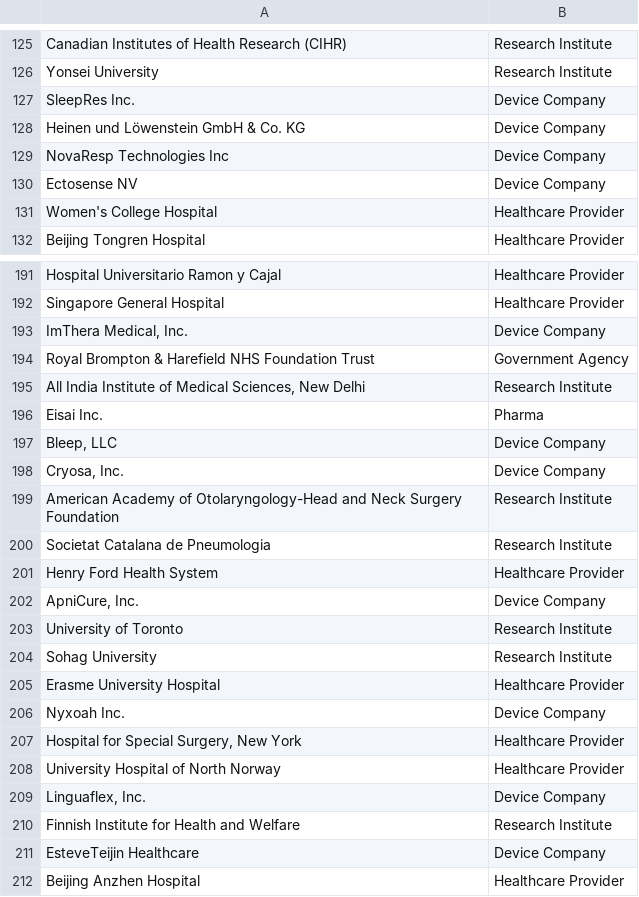
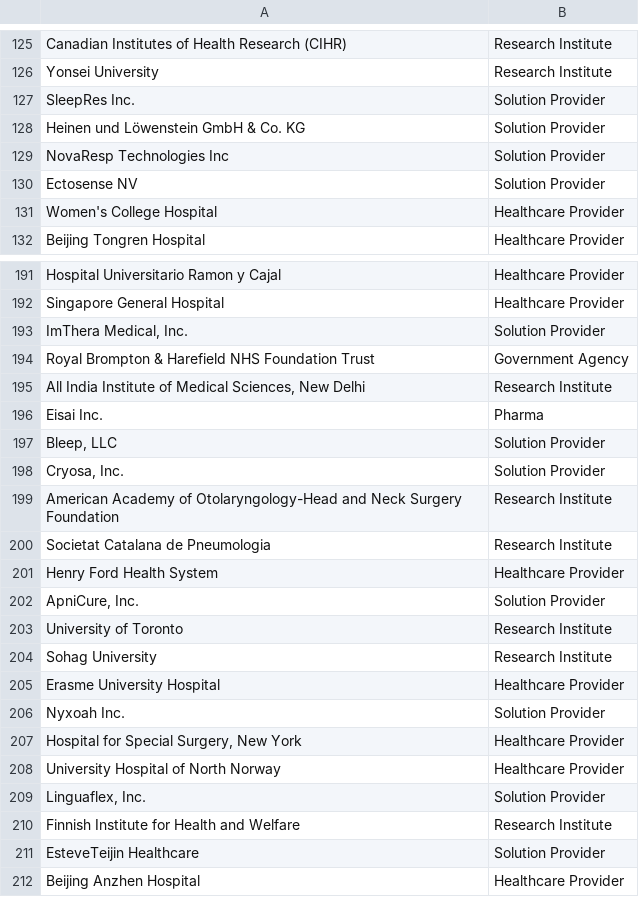
Before and after one commit to elliahsieh/strategic-partner-identification, a CSV file: data/03-external/institution-category-mapping.csv, drawn as a sheet; only a part is shown, gaps mark what is left out; the diff covers the shown part only.

```diff
--- a/data/03-external/institution-category-mapping.csv
+++ b/data/03-external/institution-category-mapping.csv
@@ -126,6 +126,6 @@ Canadian Institutes of Health Research (CIHR),Research Institute
 Yonsei University,Research Institute
-SleepRes Inc.,Device Company
-Heinen und Löwenstein GmbH & Co. KG,Device Company
-NovaResp Technologies Inc,Device Company
-Ectosense NV,Device Company
+SleepRes Inc.,Solution Provider
+Heinen und Löwenstein GmbH & Co. KG,Solution Provider
+NovaResp Technologies Inc,Solution Provider
+Ectosense NV,Solution Provider
 Women's College Hospital,Healthcare Provider
@@ -192,3 +192,3 @@ Hospital Universitario Ramon y Cajal,Healthcare Provider
 Singapore General Hospital,Healthcare Provider
-"ImThera Medical, Inc.",Device Company
+"ImThera Medical, Inc.",Solution Provider
 Royal Brompton & Harefield NHS Foundation Trust,Government Agency
@@ -196,4 +196,4 @@ Royal Brompton & Harefield NHS Foundation Trust,Government Agency
 Eisai Inc.,Pharma
-"Bleep, LLC",Device Company
-"Cryosa, Inc.",Device Company
+"Bleep, LLC",Solution Provider
+"Cryosa, Inc.",Solution Provider
 American Academy of Otolaryngology-Head and Neck Surgery Foundation,Research Institute
@@ -201,3 +201,3 @@ Societat Catalana de Pneumologia,Research Institute
 Henry Ford Health System,Healthcare Provider
-"ApniCure, Inc.",Device Company
+"ApniCure, Inc.",Solution Provider
 University of Toronto,Research Institute
@@ -205,8 +205,8 @@ Sohag University,Research Institute
 Erasme University Hospital,Healthcare Provider
-Nyxoah Inc.,Device Company
+Nyxoah Inc.,Solution Provider
 "Hospital for Special Surgery, New York",Healthcare Provider
 University Hospital of North Norway,Healthcare Provider
-"Linguaflex, Inc.",Device Company
+"Linguaflex, Inc.",Solution Provider
 Finnish Institute for Health and Welfare,Research Institute
-EsteveTeijin Healthcare,Device Company
+EsteveTeijin Healthcare,Solution Provider
 Beijing Anzhen Hospital,Healthcare Provider
```
Also changed, not shown: 115 edited cells elsewhere in this file, 1 other file.
